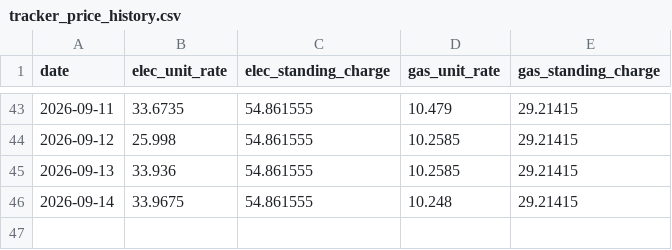
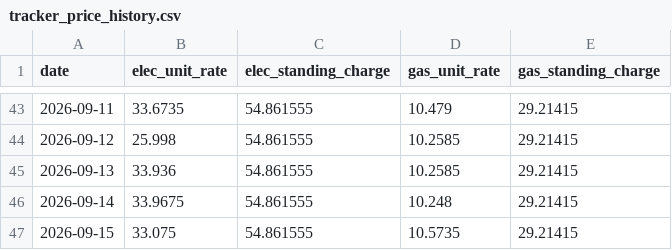
Before and after one commit to SamInnes26/electricity-forecast, a CSV file: data/tracker_price_history.csv, drawn as a sheet; only a part is shown, gaps mark what is left out.

```diff
--- a/data/tracker_price_history.csv
+++ b/data/tracker_price_history.csv
@@ -46 +46,2 @@
 2026-09-14,33.9675,54.861555,10.248,29.21415
+2026-09-15,33.075,54.861555,10.5735,29.21415
```
Also changed, not shown: data/forecast_history.csv, data/latest_forecast.csv, 1 other file.
